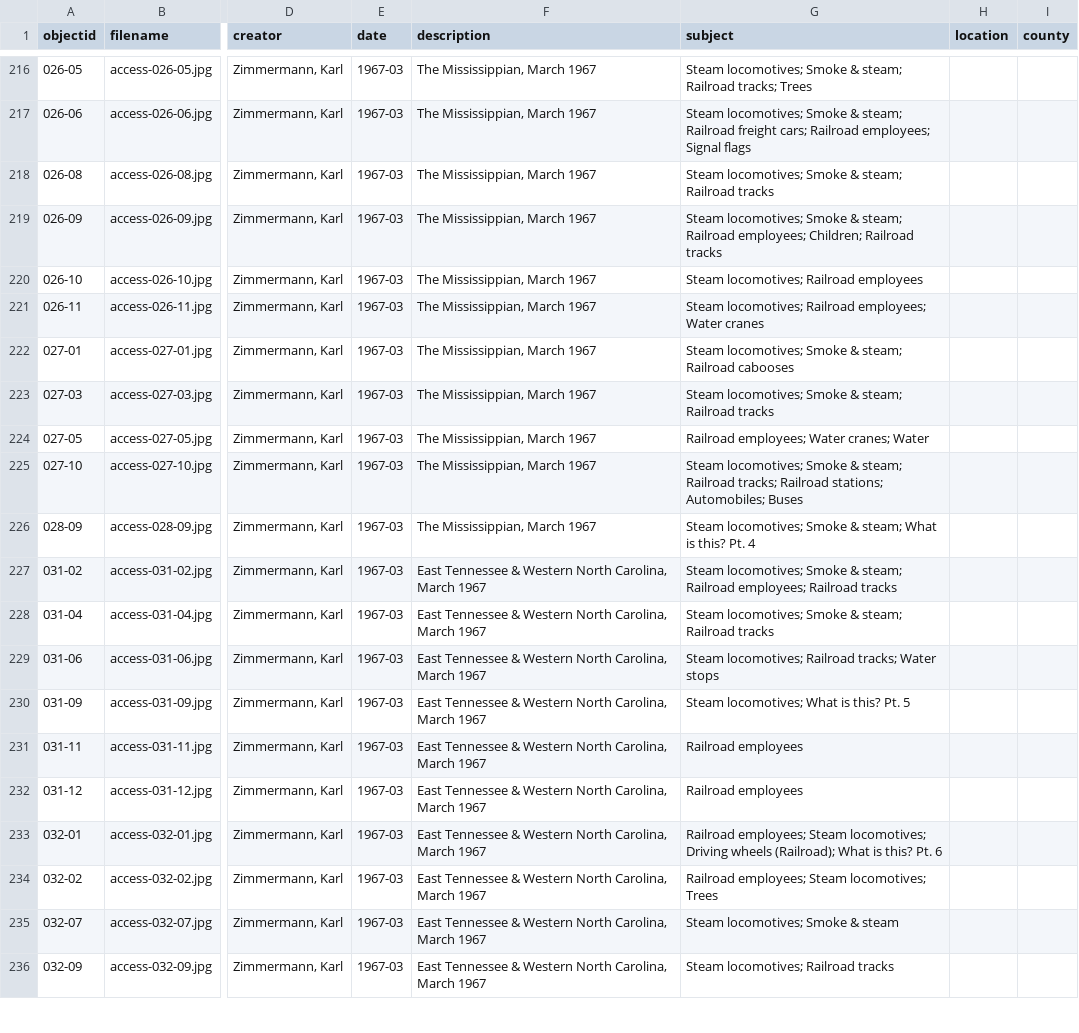
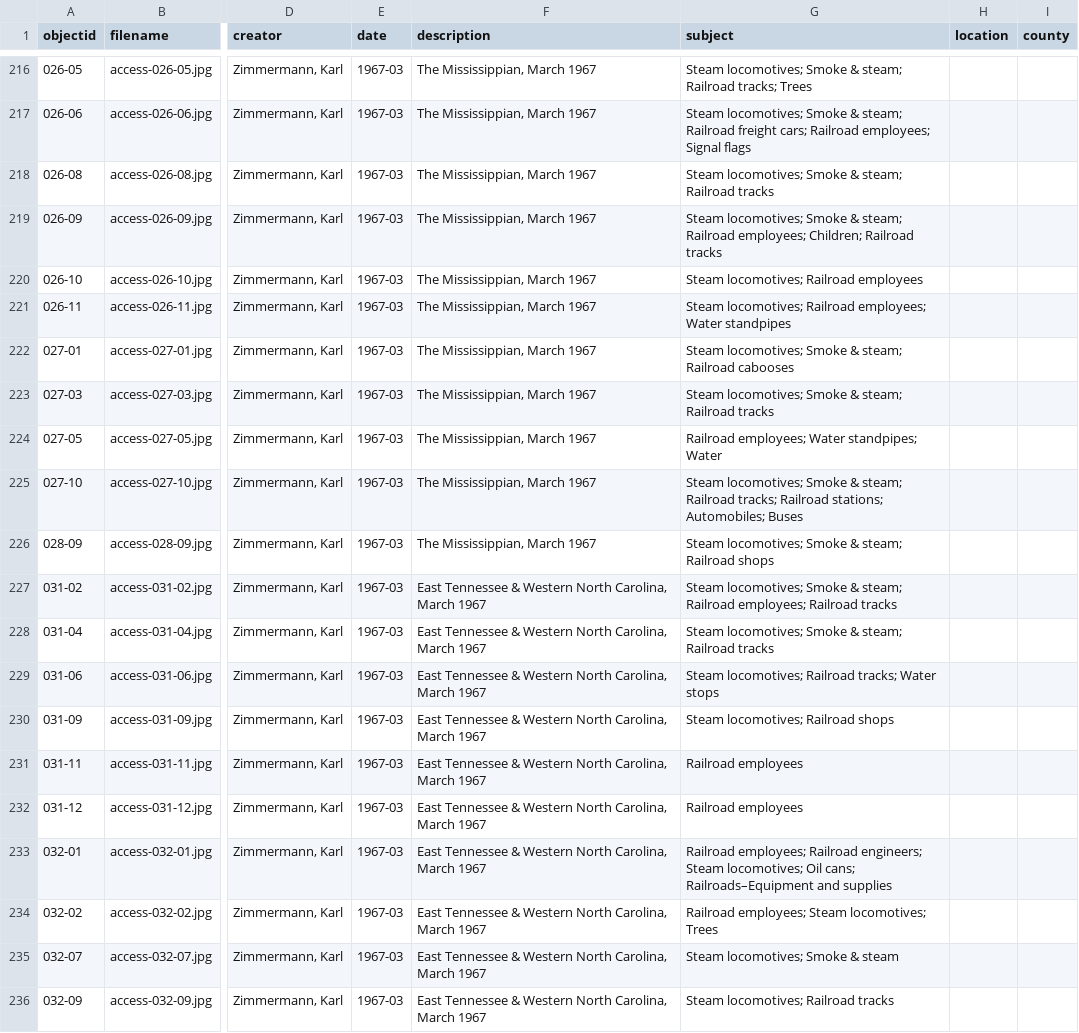
Before and after one commit to railphotoart/karl-zimmermann-review, a CSV file: _data/karl-zimmermann-data.csv, drawn as a sheet; only a part is shown, gaps mark what is left out; the diff covers the shown part only; the diff names each change by its address in the sheet, - before the commit and + after, or states it on an @@ line.

Commit message:
Add files via upload

```diff
--- a/_data/karl-zimmermann-data.csv
+++ b/_data/karl-zimmermann-data.csv
-G221 (subject): …employees; Water cranes
+G221 (subject): …employees; Water standpipes
-G224 (subject): Railroad employees; Water cranes; Water
+G224 (subject): Railroad employees; Water standpipes; Water
-G226 (subject): …& steam; What is this? Pt. 4
+G226 (subject): …& steam; Railroad shops
-G230 (subject): Steam locomotives; What is this? Pt. 5
+G230 (subject): Steam locomotives; Railroad shops
-G233 (subject): Railroad employees; Steam locomotives; Driving wheels (Railroad); What is this? Pt. 6
+G233 (subject): Railroad employees; Railroad engineers; Steam locomotives; Oil cans; Railroads–Equipment and supplies
```
Also changed, not shown: 17 edited cells elsewhere in this file.
